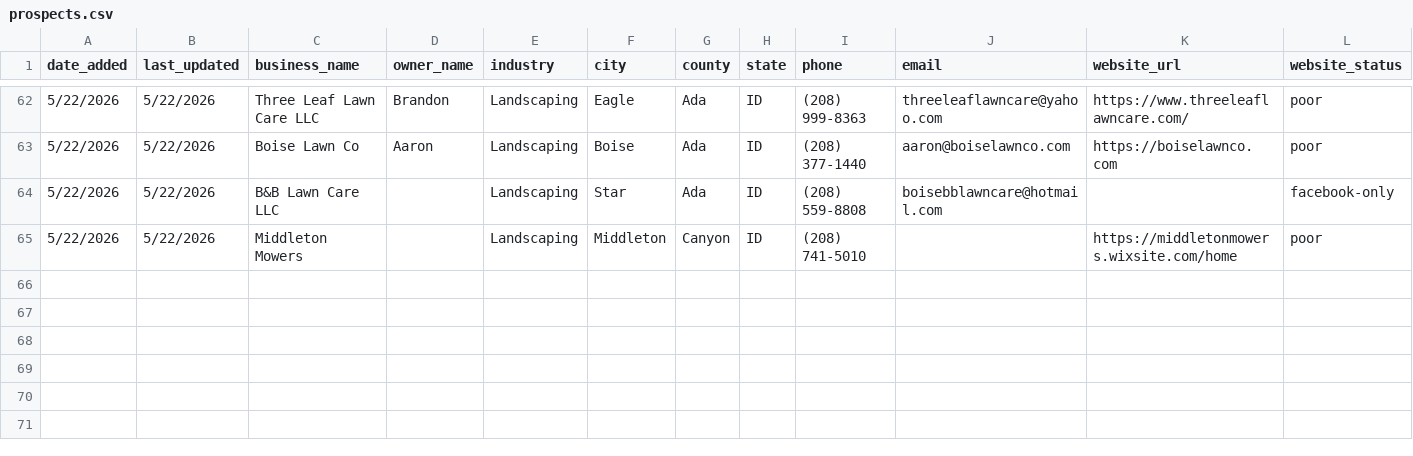
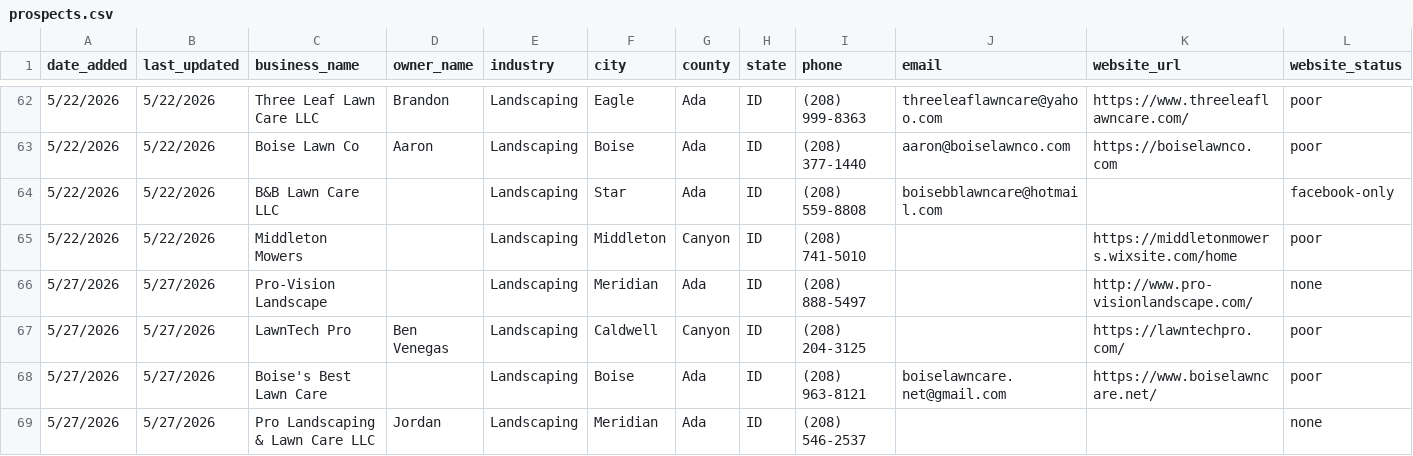
Before and after one commit to markscheiber0/scheiber-prospects, a CSV file: prospects.csv, drawn as a sheet; only a part is shown, gaps mark what is left out; rows hold the shown columns only; the diff names each change by its address in the sheet, - before the commit and + after, or states it on an @@ line.

```diff
--- a/prospects.csv
+++ b/prospects.csv
+row 66: 5/27/2026 | 5/27/2026 | Pro-Vision Landscape |  | Landscaping | Meridian | Ada | ID | (208) 888-5497 |  | http://www.pro-visionlandscape.com/ | none
+row 67: 5/27/2026 | 5/27/2026 | LawnTech Pro | Ben Venegas | Landscaping | Caldwell | Canyon | ID | (208) 204-3125 |  | https://lawntechpro.com/ | poor
+row 68: 5/27/2026 | 5/27/2026 | Boise's Best Lawn Care |  | Landscaping | Boise | Ada | ID | (208) 963-8121 | boiselawncare.net@gmail.com | https://www.boiselawncare.net/ | poor
+row 69: 5/27/2026 | 5/27/2026 | Pro Landscaping & Lawn Care LLC | Jordan | Landscaping | Meridian | Ada | ID | (208) 546-2537 |  |  | none
```
